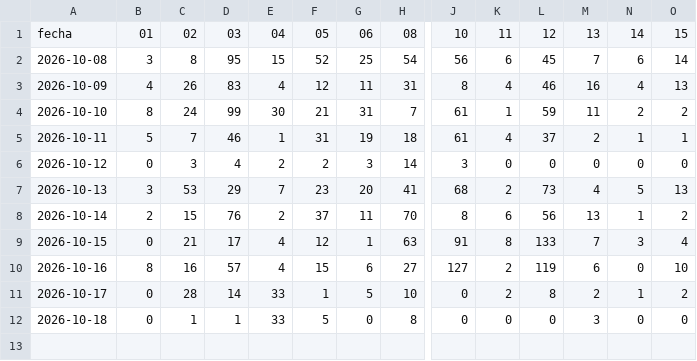
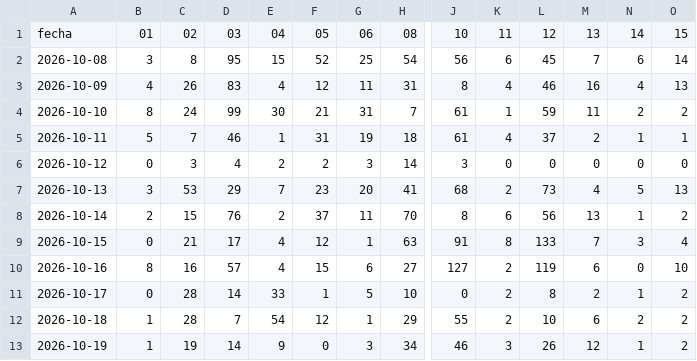
Before and after one commit to andresffigueroaa-blip/ensoperu, a CSV file: sitio/datos/indices/incendios_diarios.csv, drawn as a sheet; only a part is shown, gaps mark what is left out; rows hold the shown columns only; the diff covers the shown part only; the diff names each change by its address in the sheet, - before the commit and + after, or states it on an @@ line.

Commit message:
datos: actualización automática 2026-10-20

```diff
--- a/sitio/datos/indices/incendios_diarios.csv
+++ b/sitio/datos/indices/incendios_diarios.csv
-B12: 0
+B12: 1
-C12: 1
+C12: 28
-D12: 1
+D12: 7
-E12: 33
+E12: 54
-F12: 5
+F12: 12
-G12: 0
+G12: 1
-H12: 8
+H12: 29
-J12: 0
+J12: 55
-K12: 0
+K12: 2
-L12: 0
+L12: 10
-M12: 3
+M12: 6
-N12: 0
+N12: 2
-O12: 0
+O12: 2
+row 13: 2026-10-19 | 1 | 19 | 14 | 9 | 0 | 3 | 34 | 46 | 3 | 26 | 12 | 1 | 2
```
Also changed, not shown: 6 edited cells elsewhere in this file, 4 other files.
